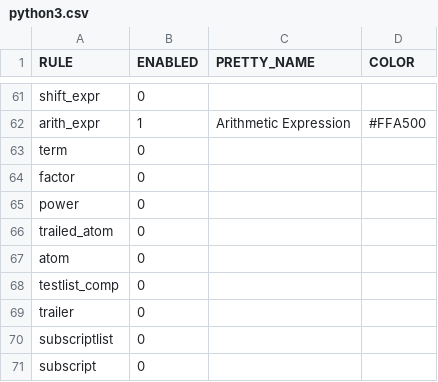
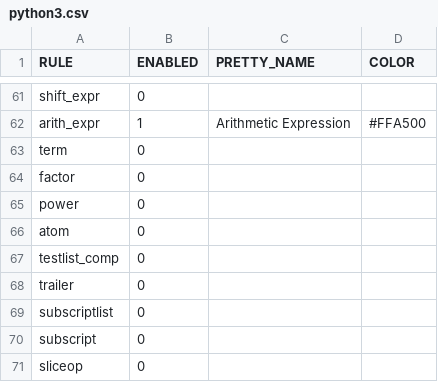
Before and after one commit to maryvilledev/codesplain, a CSV file: mappings/python3.csv, drawn as a sheet; only a part is shown, gaps mark what is left out; the shorter side is filled out with more unchanged rows; the diff names each change by its address in the sheet, - before the commit and + after, or states it on an @@ line.

```diff
--- a/mappings/python3.csv
+++ b/mappings/python3.csv
-row 66: trailed_atom | 0
```
Also changed, not shown: 13 other files.
